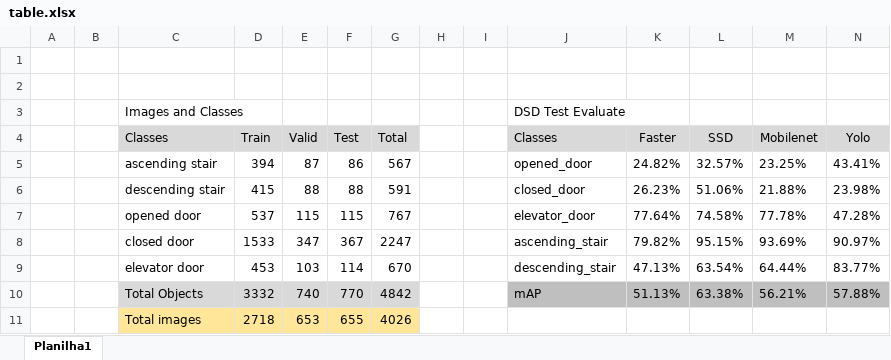
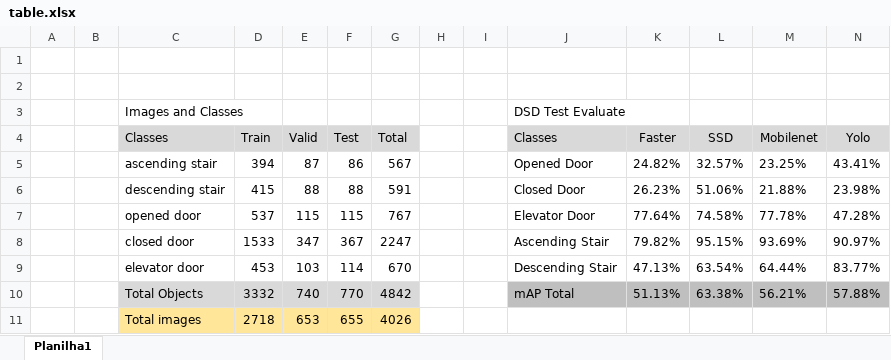
Before and after one commit to kabrau/WACV-2020, an Excel workbook: table.xlsx, sheet Planilha1, drawn as a sheet; values as stored, in another font and other column widths than the file's, no borders; charts and pictures not drawn; the diff names each change by its address in the sheet, - before the commit and + after, or states it on an @@ line.

```diff
--- a/table.xlsx (sheet Planilha1)
+++ b/table.xlsx (sheet Planilha1)
-J5 (Classes): opened_door
+J5 (Classes): Opened Door
-J6 (Classes): closed_door
+J6 (Classes): Closed Door
-J7 (Classes): elevator_door
+J7 (Classes): Elevator Door
-J8 (Classes): ascending_stair
+J8 (Classes): Ascending Stair
-J9 (Classes): descending_stair
+J9 (Classes): Descending Stair
-J10 (Classes): mAP
+J10 (Classes): mAP Total
```
Also changed, not shown: charts or pictures, 3 other files.
